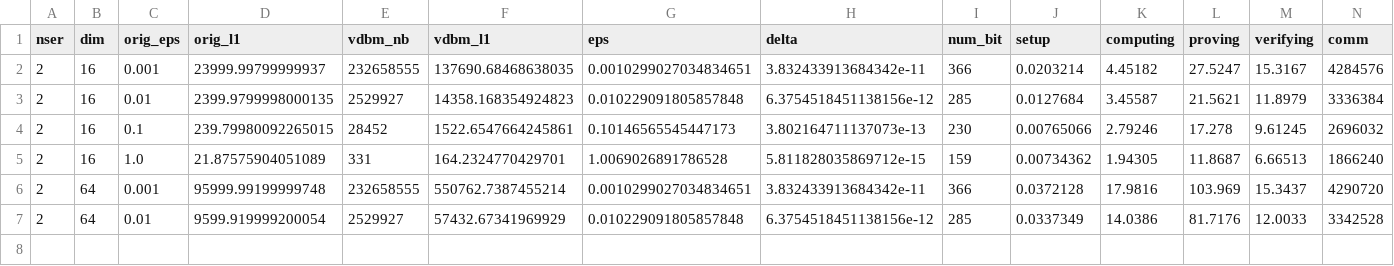
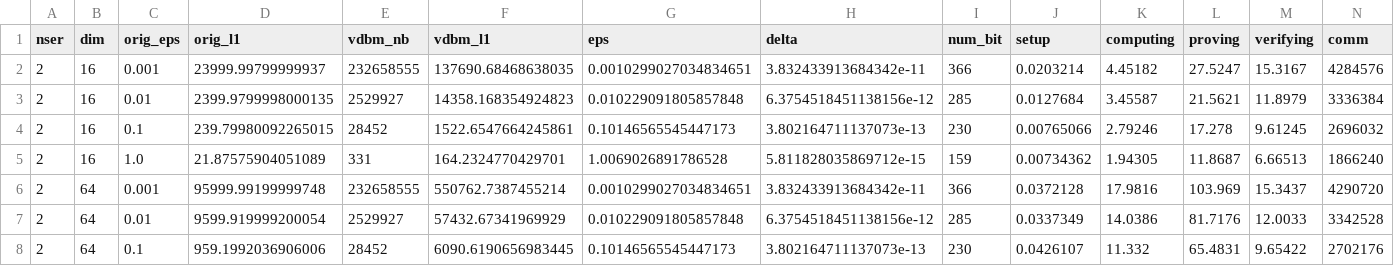
Before and after one commit to jvhs0706/VDDP, a CSV file: logs/vddlm.csv, drawn as a sheet; only a part is shown; rows hold the shown columns only; the diff names each change by its address in the sheet, - before the commit and + after, or states it on an @@ line.

Commit message:
Update vddlm logs for dim 64 and eps 1e-1, run 1

```diff
--- a/logs/vddlm.csv
+++ b/logs/vddlm.csv
+row 8: 2 | 64 | 0.1 | 959.1992036906006 | 28452 | 6090.6190656983445 | 0.10146565545447173 | 3.802164711137073e-13 | 230 | 0.0426107 | 11.332 | 65.4831 | 9.65422 | 2702176
```
